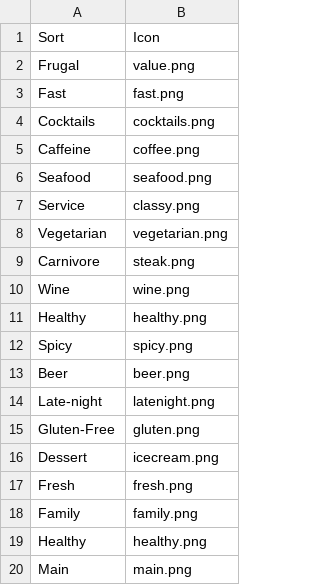
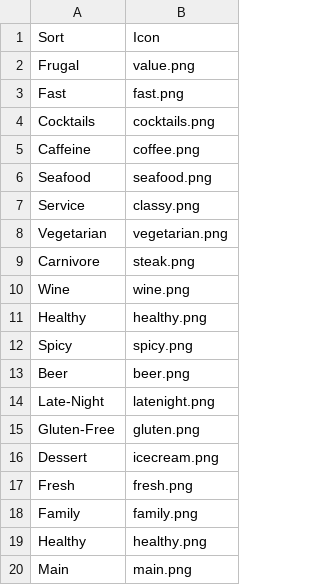
Before and after one commit to zouf/as2, a CSV file: prepop/sorts.csv, drawn as a sheet.

```diff
--- a/prepop/sorts.csv
+++ b/prepop/sorts.csv
@@ -13,3 +13,3 @@ Spicy,spicy.png
 Beer,beer.png
-Late-night,latenight.png
+Late-Night,latenight.png
 Gluten-Free,gluten.png
```
Also changed, not shown: prepop/businesses.csv, prepop/types.csv.
